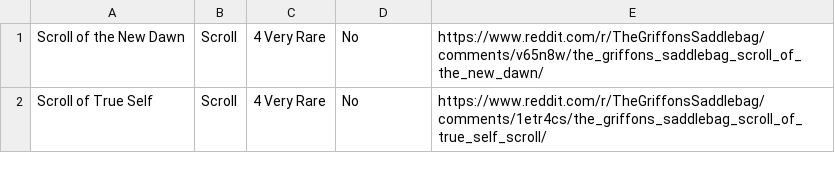
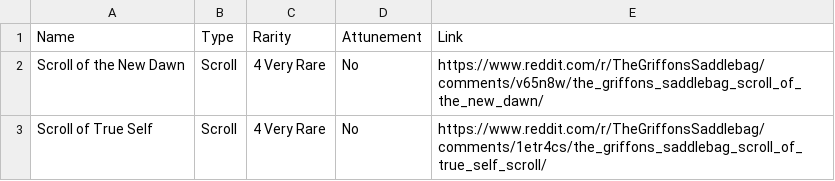
Before and after one commit to ColeMcGregor/Magic-Item-Database, a CSV file: TowneCodex/src/data/Real_Test_Data2.csv, drawn as a sheet; only a part is shown.

Commit message:
Fix(data): added headers to test csv

```diff
--- a/TowneCodex/src/data/Real_Test_Data2.csv
+++ b/TowneCodex/src/data/Real_Test_Data2.csv
@@ -1 +1,2 @@
+Name,Type,Rarity,Attunement,Link,
 Scroll of the New Dawn,Scroll,4 Very Rare,No,https://www.reddit.com/r/TheGriffonsSaddlebag/comments/v65n8w/the_griffons_saddlebag_scroll_of_the_new_dawn/,
```
